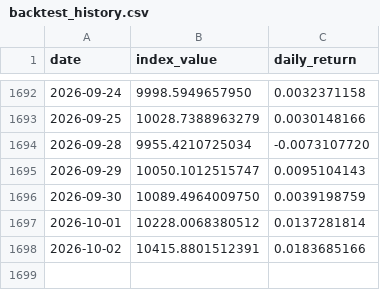
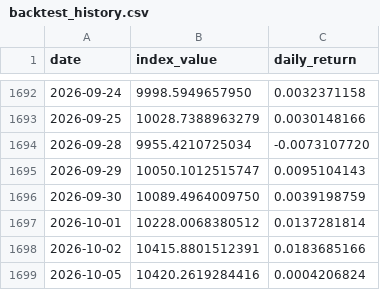
Before and after one commit to Riccard0631/rp-ai-infrastructure-30-index, a CSV file: backtest_history.csv, drawn as a sheet; only a part is shown, gaps mark what is left out; the diff names each change by its address in the sheet, - before the commit and + after, or states it on an @@ line.

```diff
--- a/backtest_history.csv
+++ b/backtest_history.csv
+row 1699: 2026-10-05 | 10420.2619284416 | 0.0004206824
```
Also changed, not shown: history.csv, 4 other files.
